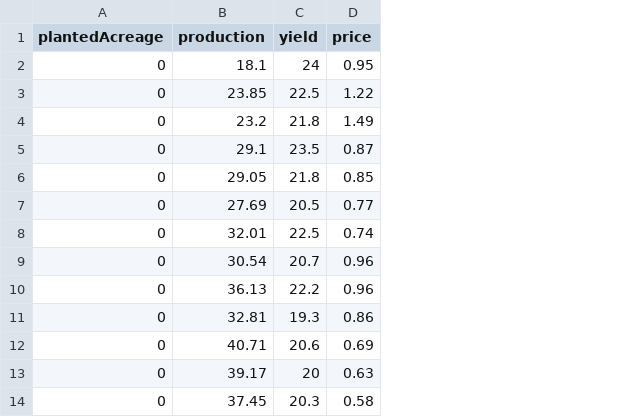
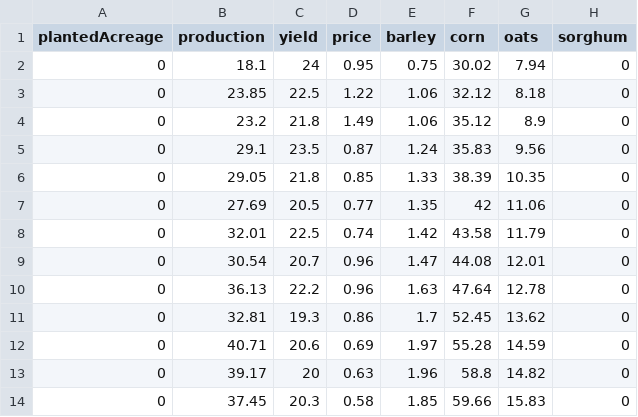
Before and after one commit to Aghost527/VisualizationFinal, a CSV file: barley_table1.csv, drawn as a sheet; only a part is shown; the diff names each change by its address in the sheet, - before the commit and + after, or states it on an @@ line.

```diff
--- a/barley_table1.csv
+++ b/barley_table1.csv
+column E (barley), rows 2-14: 0.75 | 1.06 | 1.06 | 1.24 | 1.33 | 1.35 | 1.42 | 1.47 | 1.63 | 1.7 | 1.97 | 1.96 | 1.85
+column F (corn), rows 2-14: 30.02 | 32.12 | 35.12 | 35.83 | 38.39 | 42 | 43.58 | 44.08 | 47.64 | 52.45 | 55.28 | 58.8 | 59.66
+column G (oats), rows 2-14: 7.94 | 8.18 | 8.9 | 9.56 | 10.35 | 11.06 | 11.79 | 12.01 | 12.78 | 13.62 | 14.59 | 14.82 | 15.83
+column H (sorghum), rows 2-14: all 0
```
Also changed, not shown: corn_table1.csv, oats_table1.csv, 55 other files.
